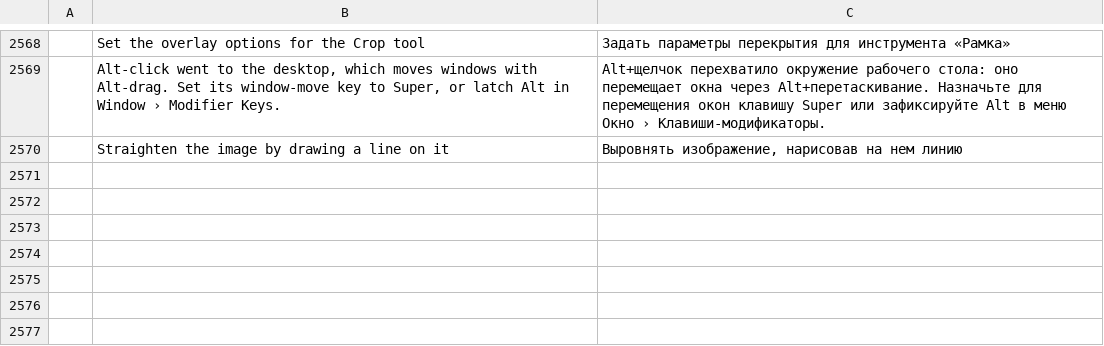
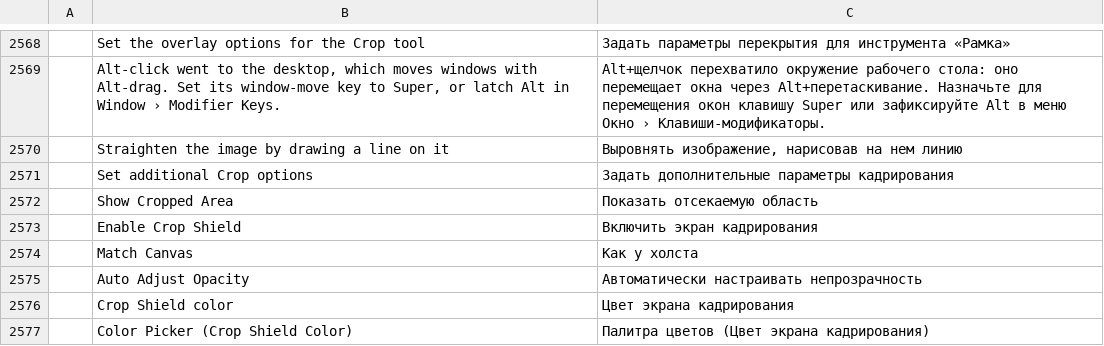
Before and after one commit to salim-studio/photosweet, a TSV file: crates/ui-egui/src/i18n/ru.tsv, drawn as a sheet; only a part is shown, gaps mark what is left out; the diff names each change by its address in the sheet, - before the commit and + after, or states it on an @@ line.

Commit message:
Crop tool: Show Cropped Area (H) and Crop Shield colour/opacity options (#1919) (#2128)
The Crop options bar gets Photoshop's gear menu (Set additional Crop options): Show Cropped Area
(H toggles it while the Crop tool shows a box; off hides everything outside the box behind the
canvas colour) and Enable Crop Shield with Color (Match Canvas, the pasteboard colour, or Custom…,
which opens the Color Picker), Opacity (default 75 %) and Auto Adjust Opacity (half the opacity
while the box is dragged). The shield used to be a fixed black at about 51 %. The options persist in
ToolOptions.crop_shield (older settings get Photoshop's defaults; a stray opacity is clamped) and
ui.set takes cropShield. Classic Mode and Auto Center Preview are left out: PhotoCraft always crops
in Classic Mode.

```diff
--- a/crates/ui-egui/src/i18n/ru.tsv
+++ b/crates/ui-egui/src/i18n/ru.tsv
+row 2571:  | Set additional Crop options | Задать дополнительные параметры кадрирования
+row 2572:  | Show Cropped Area | Показать отсекаемую область
+row 2573:  | Enable Crop Shield | Включить экран кадрирования
+row 2574:  | Match Canvas | Как у холста
+row 2575:  | Auto Adjust Opacity | Автоматически настраивать непрозрачность
+row 2576:  | Crop Shield color | Цвет экрана кадрирования
+row 2577:  | Color Picker (Crop Shield Color) | Палитра цветов (Цвет экрана кадрирования)
```
Also changed, not shown: crates/ui-egui/src/i18n/de.tsv, crates/ui-egui/src/i18n/el.tsv, 25 other files.
